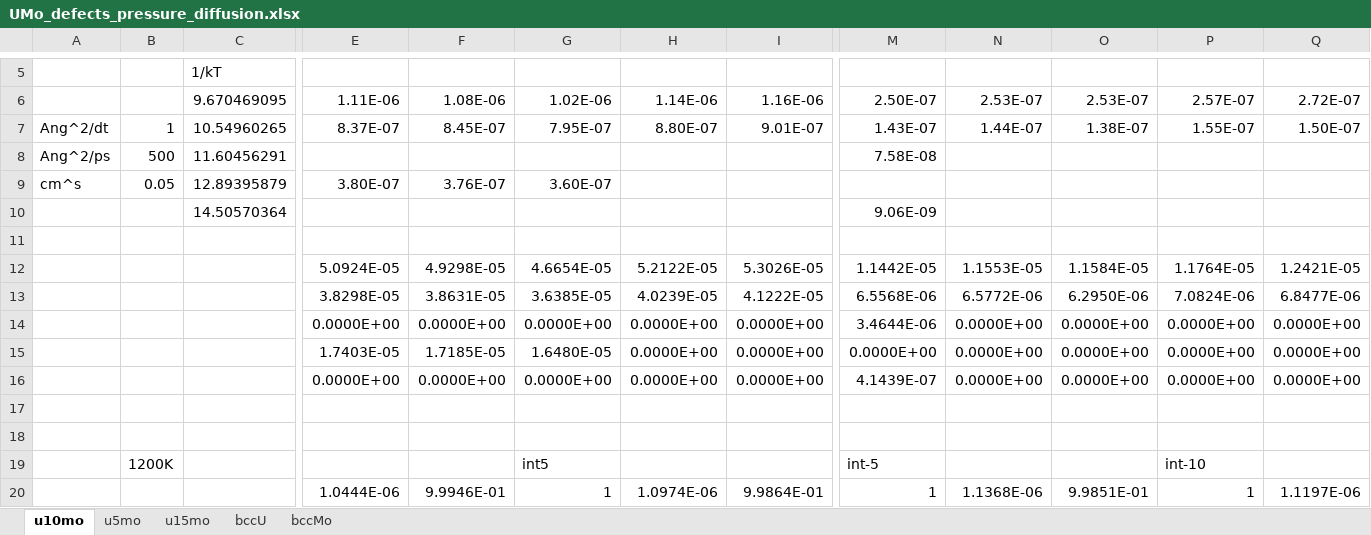
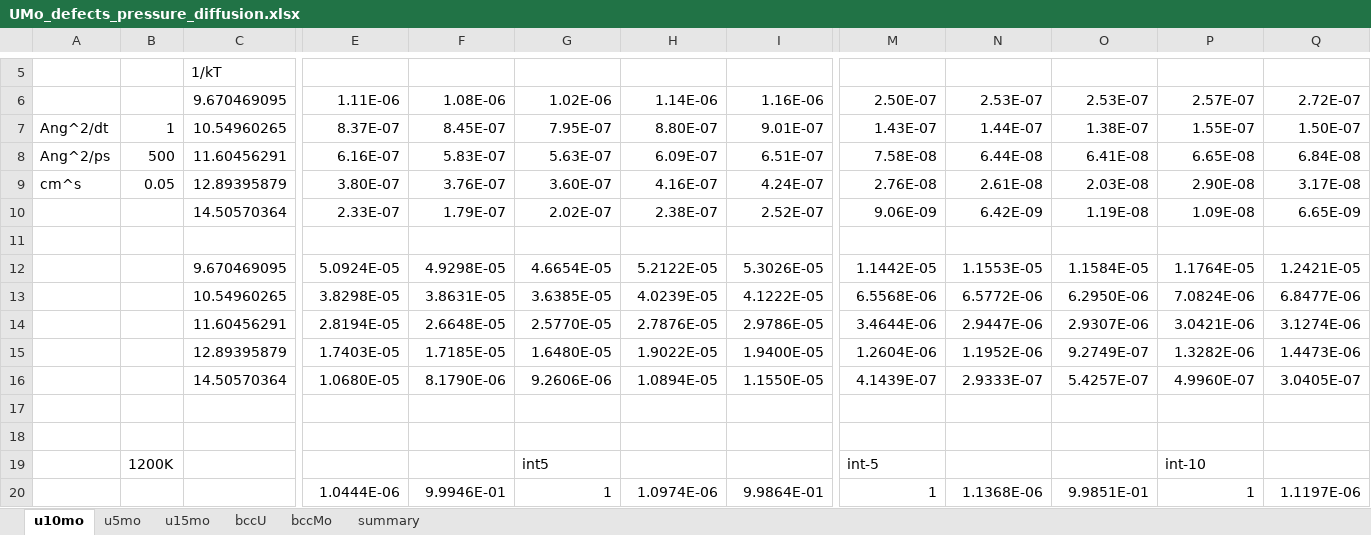
Before and after one commit to benbeeler/spreadsheets, an Excel workbook: USHPRR/UMo_defects_pressure_diffusion.xlsx, sheet u10mo, drawn as a sheet; only a part is shown, gaps mark what is left out; values as stored, in another font and other column widths than the file's, no borders; charts and pictures not drawn; removed rows and columns are numbered as before the commit, all else as after; rows hold the shown columns only; the diff covers the shown part only; the diff names each change by its address in the sheet, - before the commit and + after, or states it on an @@ line.

```diff
--- a/USHPRR/UMo_defects_pressure_diffusion.xlsx (sheet u10mo)
+++ b/USHPRR/UMo_defects_pressure_diffusion.xlsx (sheet u10mo)
+sheet tab: summary
-E8: (empty)
+E8: 6.16E-07
-F8: (empty)
+F8: 5.83E-07
-G8: (empty)
+G8: 5.63E-07
-H8: (empty)
+H8: 6.09E-07
-I8: (empty)
+I8: 6.51E-07
-N8: (empty)
+N8: 6.44E-08
-O8: (empty)
+O8: 6.41E-08
-P8: (empty)
+P8: 6.65E-08
-Q8: (empty)
+Q8: 6.84E-08
-H9: (empty)
+H9: 4.16E-07
-I9: (empty)
+I9: 4.24E-07
-M9: (empty)
+M9: 2.76E-08
-N9: (empty)
+N9: 2.61E-08
-O9: (empty)
+O9: 2.03E-08
-P9: (empty)
+P9: 2.90E-08
-Q9: (empty)
+Q9: 3.17E-08
-row 10:  |  | 14.50570364 |  |  |  |  |  | 9.06E-09
+row 10:  |  | 14.50570364 | 2.33E-07 | 1.79E-07 | 2.02E-07 | 2.38E-07 | 2.52E-07 | 9.06E-09 | 6.42E-09 | 1.19E-08 | 1.09E-08 | 6.65E-09
-C12: (empty)
+C12: 9.670469095
-C13: (empty)
+C13: 10.54960265
-row 14:  |  |  | 0.0000E+00 | 0.0000E+00 | 0.0000E+00 | 0.0000E+00 | 0.0000E+00 | 3.4644E-06 | 0.0000E+00 | 0.0000E+00 | 0.0000E+00 | 0.0000E+00
-row 15:  |  |  | 1.7403E-05 | 1.7185E-05 | 1.6480E-05 | 0.0000E+00 | 0.0000E+00 | 0.0000E+00 | 0.0000E+00 | 0.0000E+00 | 0.0000E+00 | 0.0000E+00
-row 16:  |  |  | 0.0000E+00 | 0.0000E+00 | 0.0000E+00 | 0.0000E+00 | 0.0000E+00 | 4.1439E-07 | 0.0000E+00 | 0.0000E+00 | 0.0000E+00 | 0.0000E+00
+row 14:  |  | 11.60456291 | 2.8194E-05 | 2.6648E-05 | 2.5770E-05 | 2.7876E-05 | 2.9786E-05 | 3.4644E-06 | 2.9447E-06 | 2.9307E-06 | 3.0421E-06 | 3.1274E-06
+row 15:  |  | 12.89395879 | 1.7403E-05 | 1.7185E-05 | 1.6480E-05 | 1.9022E-05 | 1.9400E-05 | 1.2604E-06 | 1.1952E-06 | 9.2749E-07 | 1.3282E-06 | 1.4473E-06
+row 16:  |  | 14.50570364 | 1.0680E-05 | 8.1790E-06 | 9.2606E-06 | 1.0894E-05 | 1.1550E-05 | 4.1439E-07 | 2.9333E-07 | 5.4257E-07 | 4.9960E-07 | 3.0405E-07
```
Also changed, not shown: 36 added rows and 36 removed rows elsewhere in this sheet, sheet u5mo, sheet u15mo, sheet bccU, sheet bccMo, charts or pictures, 1 other file.
